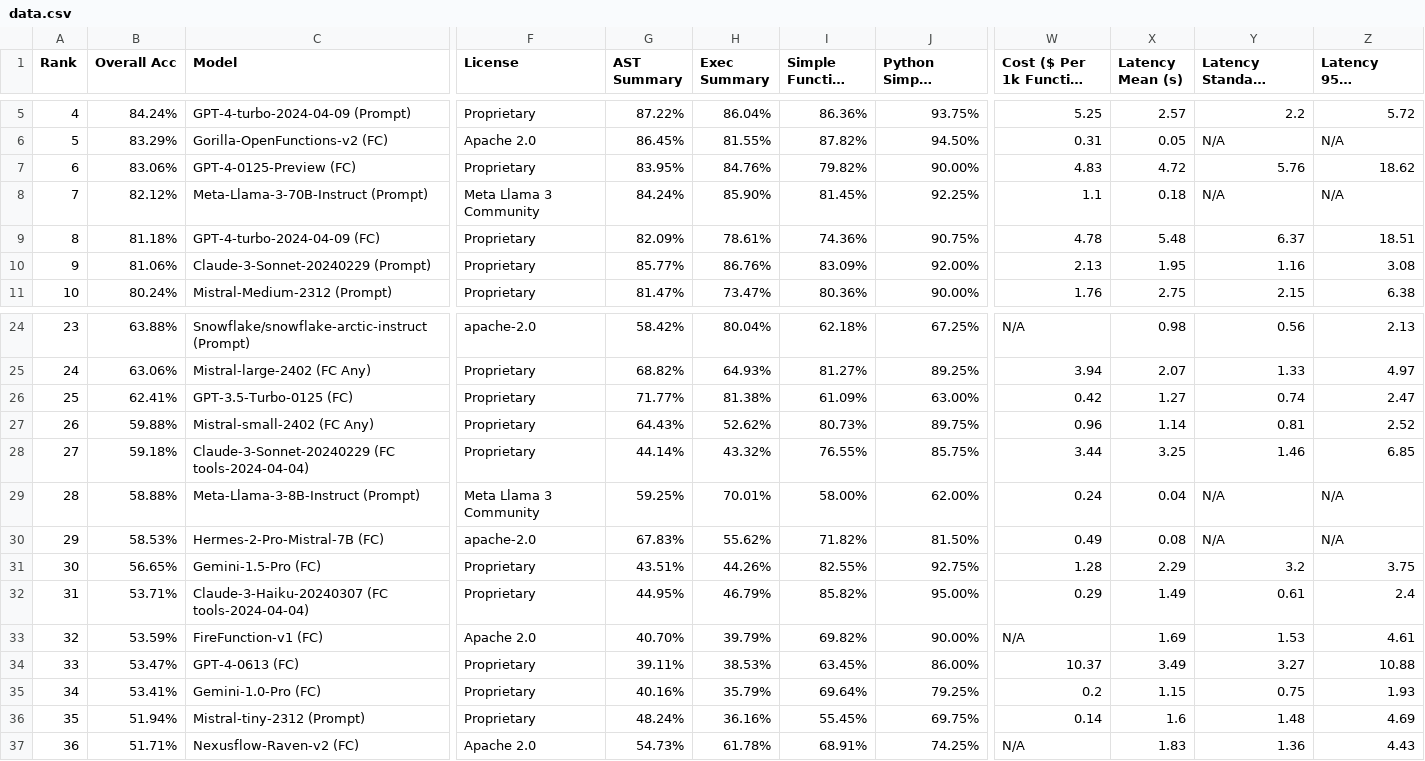
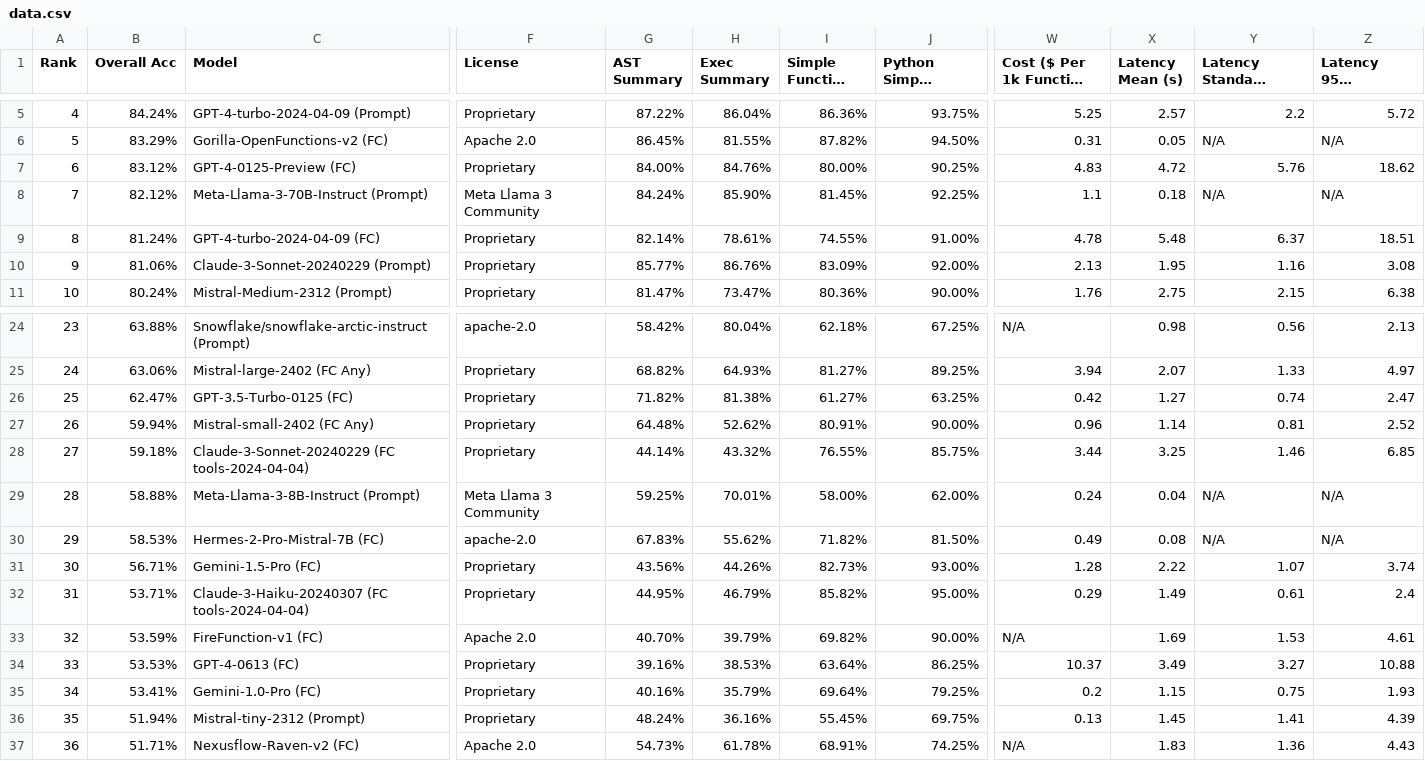
Before and after one commit to ShishirPatil/gorilla, a CSV file: data.csv, drawn as a sheet; only a part is shown, gaps mark what is left out; long unchanged cells end in …; the diff covers the shown part only; the diff names each change by its address in the sheet, - before the commit and + after, or states it on an @@ line.

Commit message:
update latency and cost

```diff
--- a/data.csv
+++ b/data.csv
-B7 (Overall Acc): 83.06%
+B7 (Overall Acc): 83.12%
-G7 (AST Summary): 83.95%
+G7 (AST Summary): 84.00%
-I7 (Simple Function AST): 79.82%
+I7 (Simple Function AST): 80.00%
-J7 (Python Simple Function AST): 90.00%
+J7 (Python Simple Function AST): 90.25%
-B9 (Overall Acc): 81.18%
+B9 (Overall Acc): 81.24%
-G9 (AST Summary): 82.09%
+G9 (AST Summary): 82.14%
-I9 (Simple Function AST): 74.36%
+I9 (Simple Function AST): 74.55%
-J9 (Python Simple Function AST): 90.75%
+J9 (Python Simple Function AST): 91.00%
-B26 (Overall Acc): 62.41%
+B26 (Overall Acc): 62.47%
-G26 (AST Summary): 71.77%
+G26 (AST Summary): 71.82%
-I26 (Simple Function AST): 61.09%
+I26 (Simple Function AST): 61.27%
-J26 (Python Simple Function AST): 63.00%
+J26 (Python Simple Function AST): 63.25%
-B27 (Overall Acc): 59.88%
+B27 (Overall Acc): 59.94%
-G27 (AST Summary): 64.43%
+G27 (AST Summary): 64.48%
-I27 (Simple Function AST): 80.73%
+I27 (Simple Function AST): 80.91%
-J27 (Python Simple Function AST): 89.75%
+J27 (Python Simple Function AST): 90.00%
-B31 (Overall Acc): 56.65%
+B31 (Overall Acc): 56.71%
-G31 (AST Summary): 43.51%
+G31 (AST Summary): 43.56%
-I31 (Simple Function AST): 82.55%
+I31 (Simple Function AST): 82.73%
-J31 (Python Simple Function AST): 92.75%
+J31 (Python Simple Function AST): 93.00%
-X31 (Latency Mean (s)): 2.29
+X31 (Latency Mean (s)): 2.22
-Y31 (Latency Standard Deviation (s)): 3.2
+Y31 (Latency Standard Deviation (s)): 1.07
-Z31 (Latency 95th Percentile (s)): 3.75
+Z31 (Latency 95th Percentile (s)): 3.74
-B34 (Overall Acc): 53.47%
+B34 (Overall Acc): 53.53%
-G34 (AST Summary): 39.11%
+G34 (AST Summary): 39.16%
-I34 (Simple Function AST): 63.45%
+I34 (Simple Function AST): 63.64%
-J34 (Python Simple Function AST): 86.00%
+J34 (Python Simple Function AST): 86.25%
-W36 (Cost ($ Per 1k Function Calls)): 0.14
+W36 (Cost ($ Per 1k Function Calls)): 0.13
-X36 (Latency Mean (s)): 1.6
+X36 (Latency Mean (s)): 1.45
-Y36 (Latency Standard Deviation (s)): 1.48
+Y36 (Latency Standard Deviation (s)): 1.41
-Z36 (Latency 95th Percentile (s)): 4.69
+Z36 (Latency 95th Percentile (s)): 4.39
```
Also changed, not shown: 4 edited cells elsewhere in this file.
